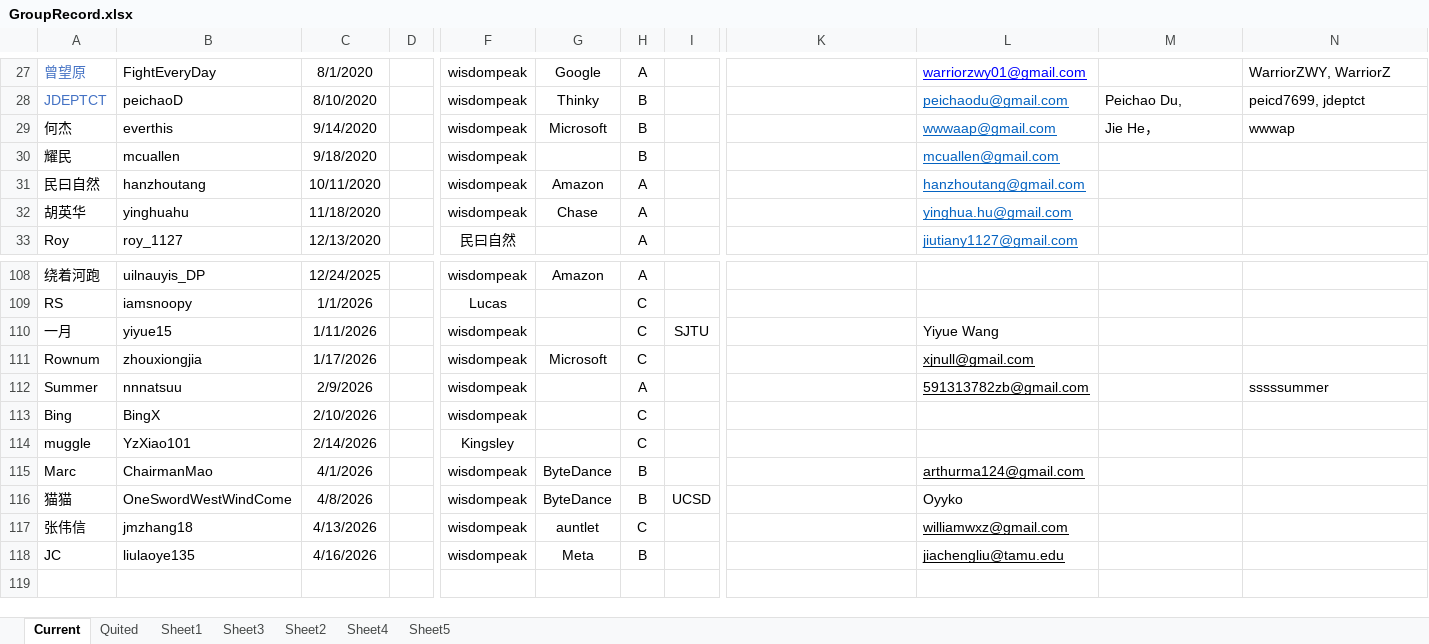
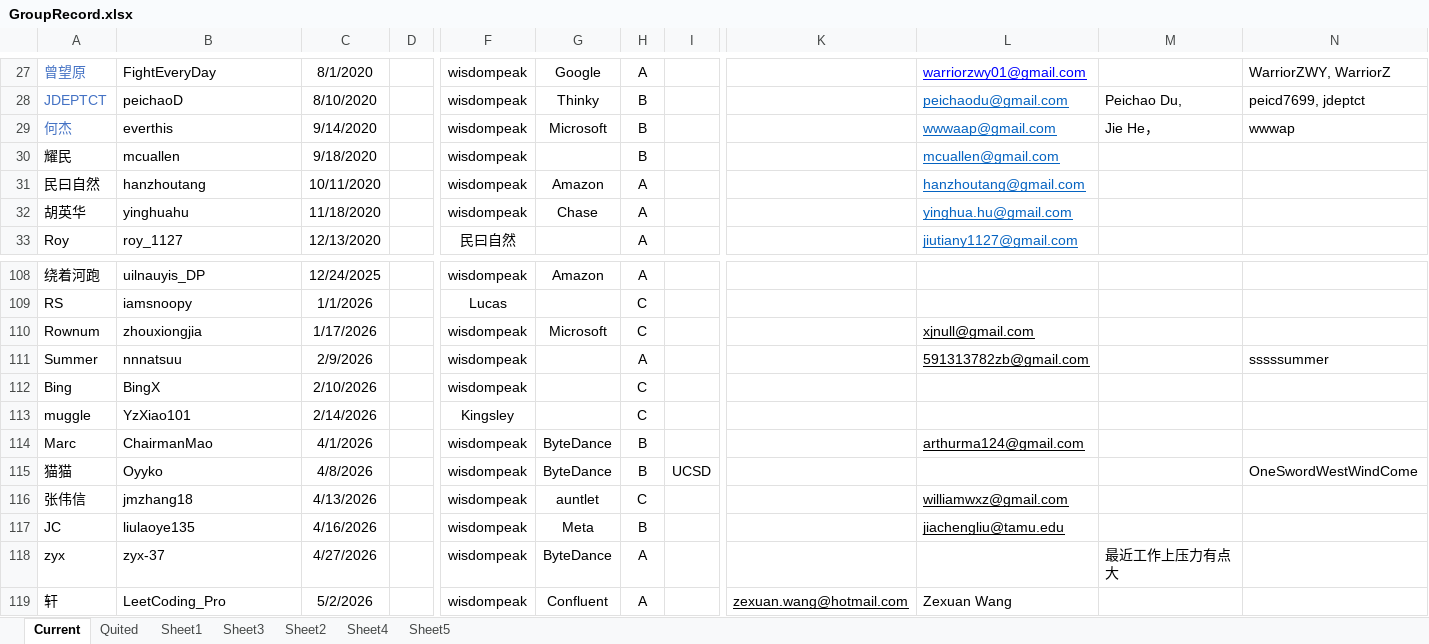
Before and after one commit to wisdompeak/lc-score-board, an Excel workbook: generateEXCEL/Data/Members/GroupRecord.xlsx, sheet Current, drawn as a sheet; only a part is shown, gaps mark what is left out; values as stored, in another font and other column widths than the file's, no borders; removed rows and columns are numbered as before the commit, all else as after; rows hold the shown columns only; the diff names each change by its address in the sheet, - before the commit and + after, or states it on an @@ line.

```diff
--- a/generateEXCEL/Data/Members/GroupRecord.xlsx (sheet Current)
+++ b/generateEXCEL/Data/Members/GroupRecord.xlsx (sheet Current)
-A29 text colour: black
+A29 text colour: #4472C4
-row 110: 一月 | yiyue15 | 1/11/2026 |  | wisdompeak |  | C | SJTU |  | Yiyue Wang
-B115: OneSwordWestWindCome
+B115: Oyyko
-L115: Oyyko
+L115: (empty)
-N115: (empty)
+N115: OneSwordWestWindCome
+row 118: zyx | zyx-37 | 4/27/2026 |  | wisdompeak | ByteDance | A |  |  |  | 最近工作上压力有点大
+row 119: 轩 | LeetCoding_Pro | 5/2/2026 |  | wisdompeak | Confluent | A |  | zexuan.wang@hotmail.com | Zexuan Wang
```
Also changed, not shown: sheet Quited, sheet Sheet3, generateEXCEL/graduates.xlsx, generateEXCEL/index.xlsx, 11 other files.
